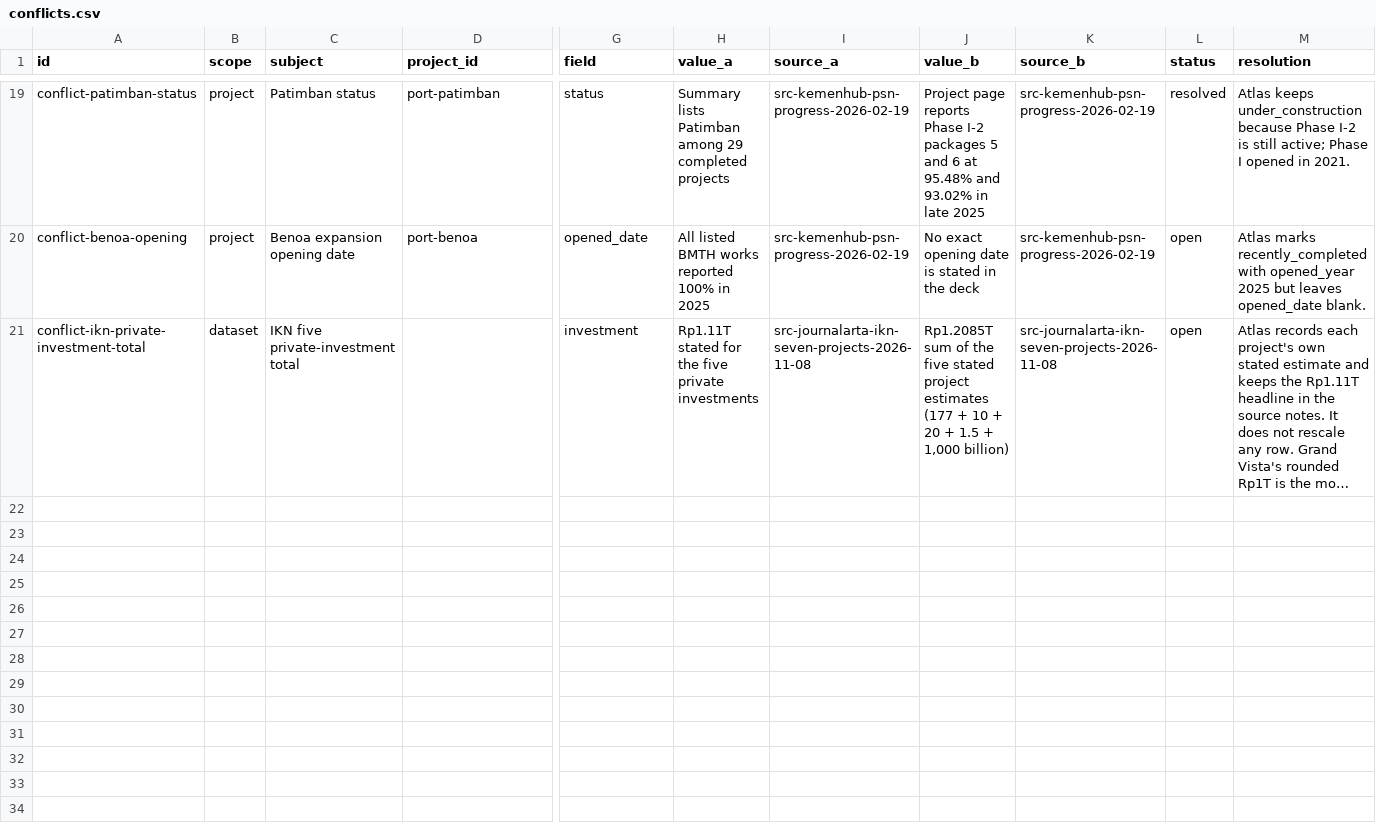
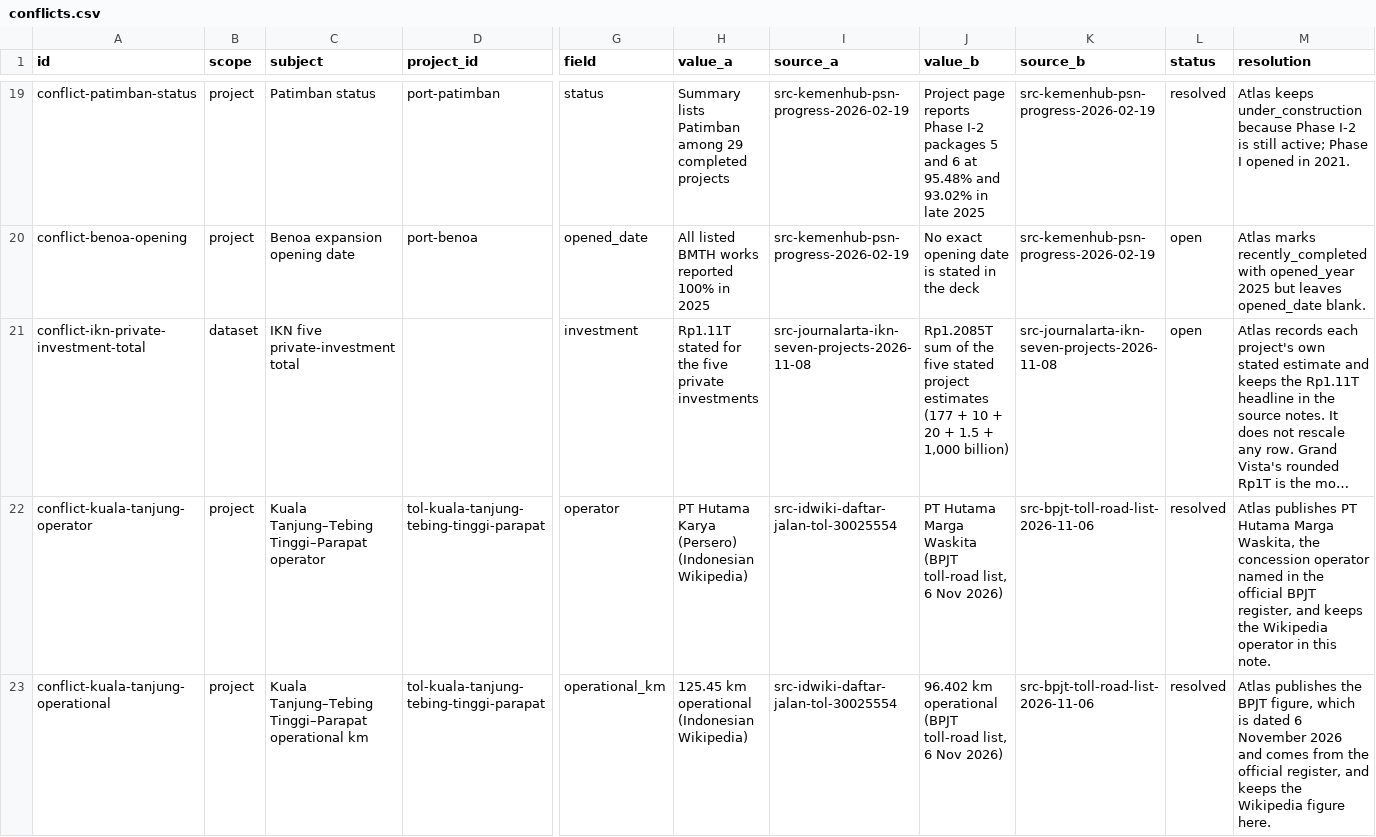
Before and after one commit to oatlayers/infra-id, a CSV file: data/curated/conflicts.csv, drawn as a sheet; only a part is shown, gaps mark what is left out; long unchanged cells end in …; rows hold the shown columns only; the diff covers the shown part only; the diff names each change by its address in the sheet, - before the commit and + after, or states it on an @@ line.

Commit message:
Complete the BPJT toll-road register and drop the five-user study
Adds the 39 non-PSN sections missing from the official BPJT register archived on 6 November 2026, so all 77 sections are represented. Adds 27 concession operators, 39 role links, 233 claims, 39 events and 39 reviewed Indonesian names. Corrects Kuala Tanjung-Tebing Tinggi-Parapat to the BPJT operator and 96.402 km operational, with two resolved conflicts. Keeps BPJT operational km above the section length in the claim only (nine sections) and records one open dataset conflict; three zero-length sections use the operational length. Removes the five-user study from the plan and UX audit, leaving the automated five-profile rehearsal as the recorded UX evidence. Projects 255->294, companies 116->143, events 38->77, conflicts 20->23; payload 1,358/1,965/4,370 KB.

```diff
--- a/data/curated/conflicts.csv
+++ b/data/curated/conflicts.csv
+row 22: conflict-kuala-tanjung-operator | project | Kuala Tanjung–Tebing Tinggi–Parapat operator | tol-kuala-tanjung-tebing-tinggi-parapat | operator | PT Hutama Karya (Persero) (Indonesian Wikipedia) | src-idwiki-daftar-jalan-tol-30025554 | PT Hutama Marga Waskita (BPJT toll-road list, 6 Nov 2026) | src-bpjt-toll-road-list-2026-11-06 | resolved | Atlas publishes PT Hutama Marga Waskita, the concession operator named in the official BPJT register, and keeps the Wikipedia operator in this note.
+row 23: conflict-kuala-tanjung-operational | project | Kuala Tanjung–Tebing Tinggi–Parapat operational km | tol-kuala-tanjung-tebing-tinggi-parapat | operational_km | 125.45 km operational (Indonesian Wikipedia) | src-idwiki-daftar-jalan-tol-30025554 | 96.402 km operational (BPJT toll-road list, 6 Nov 2026) | src-bpjt-toll-road-list-2026-11-06 | resolved | Atlas publishes the BPJT figure, which is dated 6 November 2026 and comes from the official register, and keeps the Wikipedia figure here.
```
Also changed, not shown: 1 added row elsewhere in this file, data/curated/organizations.csv, data/curated/project_organizations.csv, 53 other files.
